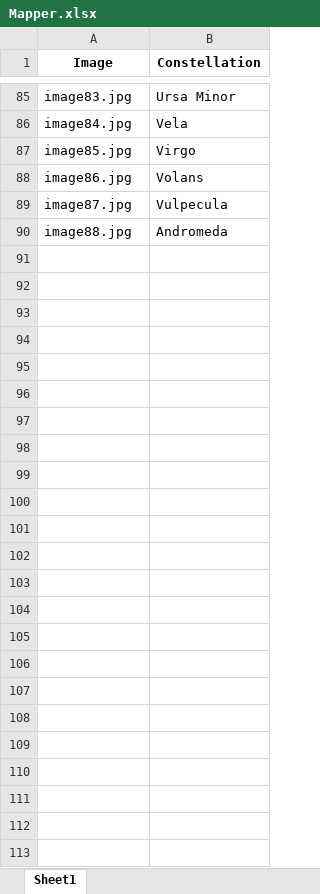
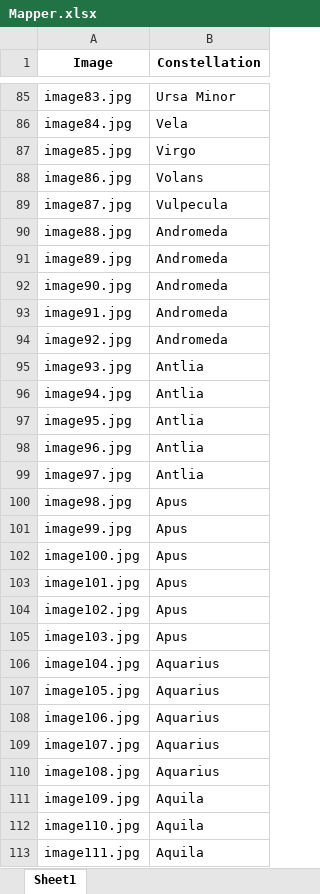
Before and after one commit to MariioM/Constellation_Detector, an Excel workbook: dataset/Mapper.xlsx, sheet Sheet1, drawn as a sheet; only a part is shown, gaps mark what is left out; values as stored, in another font and other column widths than the file's, no borders; the diff names each change by its address in the sheet, - before the commit and + after, or states it on an @@ line.

Commit message:
Data augmentation added (todo: change model)

```diff
--- a/dataset/Mapper.xlsx (sheet Sheet1)
+++ b/dataset/Mapper.xlsx (sheet Sheet1)
+row 91: image89.jpg | Andromeda
+row 92: image90.jpg | Andromeda
+row 93: image91.jpg | Andromeda
+row 94: image92.jpg | Andromeda
+row 95: image93.jpg | Antlia
+row 96: image94.jpg | Antlia
+row 97: image95.jpg | Antlia
+row 98: image96.jpg | Antlia
+row 99: image97.jpg | Antlia
+row 100: image98.jpg | Apus
+row 101: image99.jpg | Apus
+row 102: image100.jpg | Apus
+row 103: image101.jpg | Apus
+row 104: image102.jpg | Apus
+row 105: image103.jpg | Apus
+row 106: image104.jpg | Aquarius
+row 107: image105.jpg | Aquarius
+row 108: image106.jpg | Aquarius
+row 109: image107.jpg | Aquarius
+row 110: image108.jpg | Aquarius
+row 111: image109.jpg | Aquila
+row 112: image110.jpg | Aquila
+row 113: image111.jpg | Aquila
```
Also changed, not shown: 24 other files.
